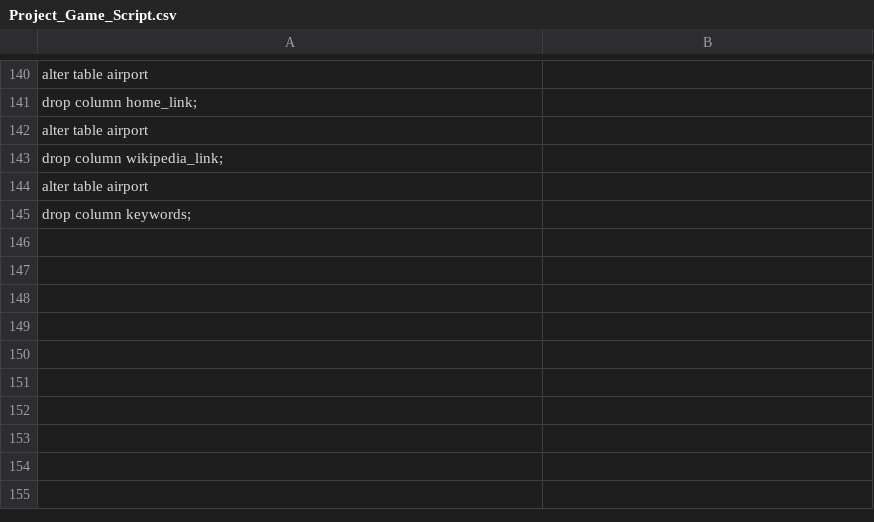
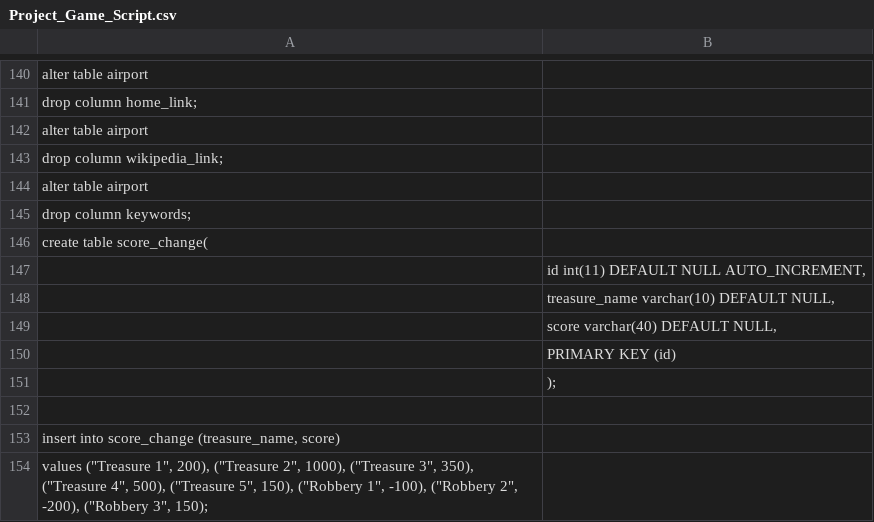
Before and after one commit to hannahhoang2704/GameProject, a CSV file: Project_Game_Script.csv, drawn as a sheet; only a part is shown, gaps mark what is left out.

Commit message:
Update Project_Game_Script.csv

```diff
--- a/Project_Game_Script.csv
+++ b/Project_Game_Script.csv
@@ -145 +145,10 @@ alter table airport
 drop column keywords;
+create table score_change(
+	id int(11) DEFAULT NULL AUTO_INCREMENT,
+	treasure_name varchar(10) DEFAULT NULL,
+	score varchar(40) DEFAULT NULL,
+	PRIMARY KEY (id)
+	);
+
+insert into score_change (treasure_name, score)
+values ("Treasure 1", 200), ("Treasure 2", 1000), ("Treasure 3", 350), ("Treasure 4", 500), ("Treasure 5", 150), ("Robbery 1", -100), ("Robbery 2", -200), ("Robbery 3", 150);
```
